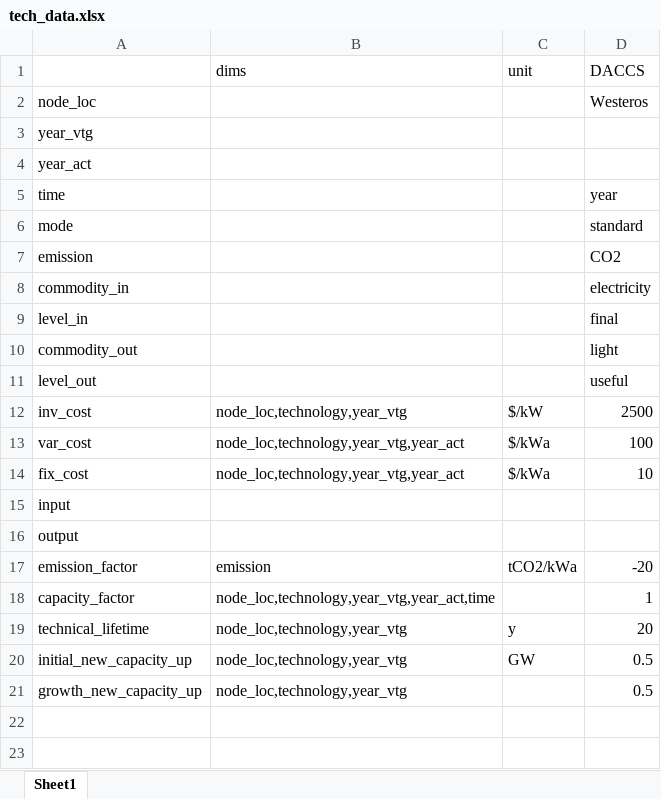
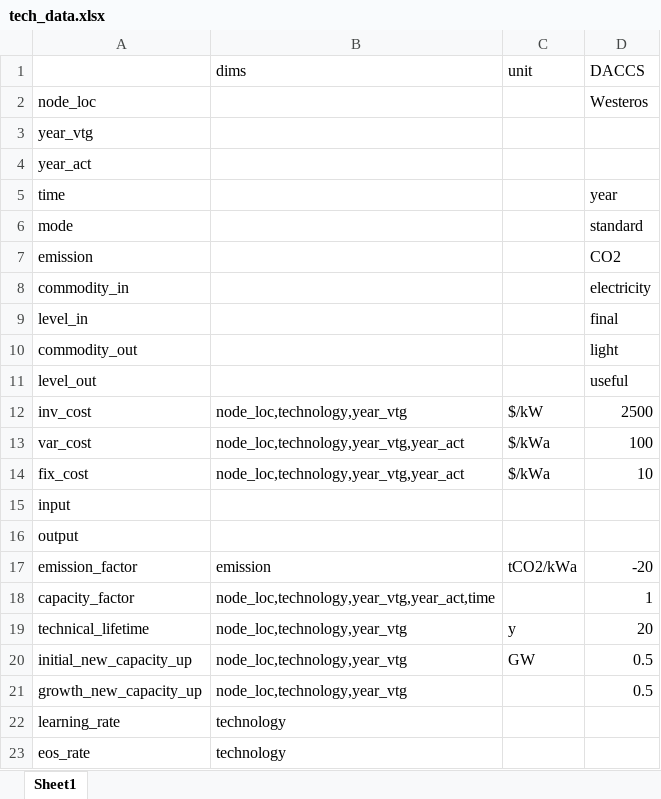
Before and after one commit to ywpratama/message_ix, an Excel workbook: message_ix/genie_tech/tech_data.xlsx, sheet Sheet1, drawn as a sheet; values as stored, in another font and other column widths than the file's, no borders; the diff names each change by its address in the sheet, - before the commit and + after, or states it on an @@ line.

Commit message:
Initialise include_learning

```diff
--- a/message_ix/genie_tech/tech_data.xlsx (sheet Sheet1)
+++ b/message_ix/genie_tech/tech_data.xlsx (sheet Sheet1)
+row 22: learning_rate | technology
+row 23: eos_rate | technology
```
Also changed, not shown: 1 other file.
